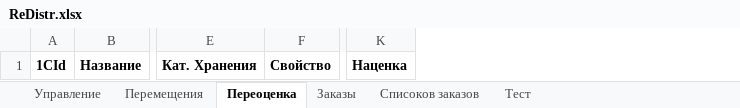
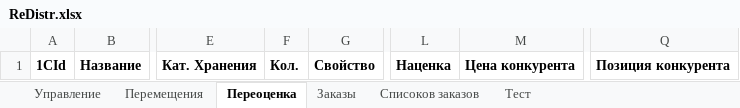
Before and after one commit to xiss/ReDistr, an Excel workbook: ReDistr/ReDistr.xlsx, sheet Переоценка, drawn as a sheet; only a part is shown, gaps mark what is left out; values as stored, in another font and other column widths than the file's, no borders; the diff names each change by its address in the sheet, - before the commit and + after, or states it on an @@ line.

```diff
--- a/ReDistr/ReDistr.xlsx (sheet Переоценка)
+++ b/ReDistr/ReDistr.xlsx (sheet Переоценка)
+column F, row 1: Кол.
+column M, row 1: Цена конкурента
+column Q, row 1: Позиция конкурента
```
Also changed, not shown: sheet Управление, 9 other files.
